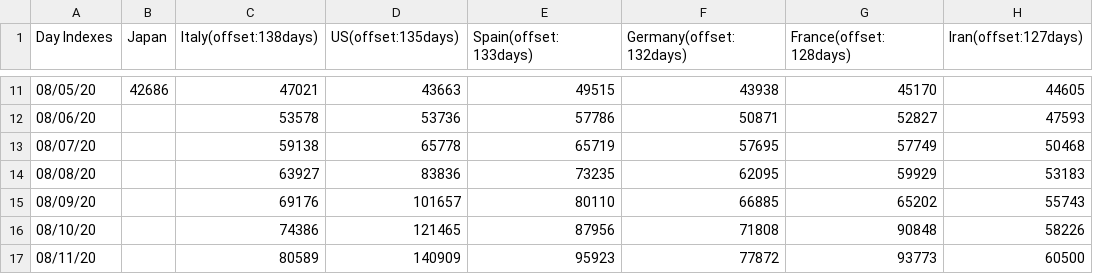
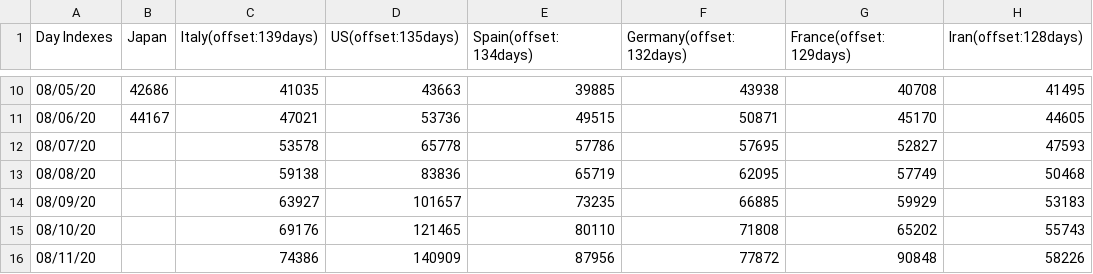
Before and after one commit to kmdsbng/COVID-19, a CSV file: converted_data/japan_cases.csv, drawn as a sheet; only a part is shown, gaps mark what is left out; the diff covers the shown part only.

```diff
--- a/converted_data/japan_cases.csv
+++ b/converted_data/japan_cases.csv
@@ -1 +1 @@
-Day Indexes,Japan,Italy(offset:138days),US(offset:135days),Spain(offset:133days),Germany(offset:132days),France(offset:128days),Iran(offset:127days)
+Day Indexes,Japan,Italy(offset:139days),US(offset:135days),Spain(offset:134days),Germany(offset:132days),France(offset:129days),Iran(offset:128days)
@@ -11,7 +10,7 @@ Day Indexes,Japan,Italy(offset:138days),US(offset:135days),Spain(offset:133days)
-08/05/20,42686,47021,43663,49515,43938,45170,44605
-08/06/20,,53578,53736,57786,50871,52827,47593
-08/07/20,,59138,65778,65719,57695,57749,50468
-08/08/20,,63927,83836,73235,62095,59929,53183
-08/09/20,,69176,101657,80110,66885,65202,55743
-08/10/20,,74386,121465,87956,71808,90848,58226
-08/11/20,,80589,140909,95923,77872,93773,60500
+08/05/20,42686,41035,43663,39885,43938,40708,41495
+08/06/20,44167,47021,53736,49515,50871,45170,44605
+08/07/20,,53578,65778,57786,57695,52827,47593
+08/08/20,,59138,83836,65719,62095,57749,50468
+08/09/20,,63927,101657,73235,66885,59929,53183
+08/10/20,,69176,121465,80110,71808,65202,55743
+08/11/20,,74386,140909,87956,77872,90848,58226
```
Also changed, not shown: 1 added row, 1 removed row and 91 edited cells elsewhere in this file.
